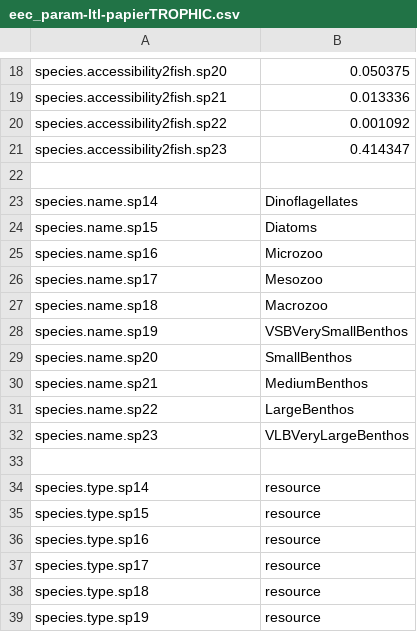
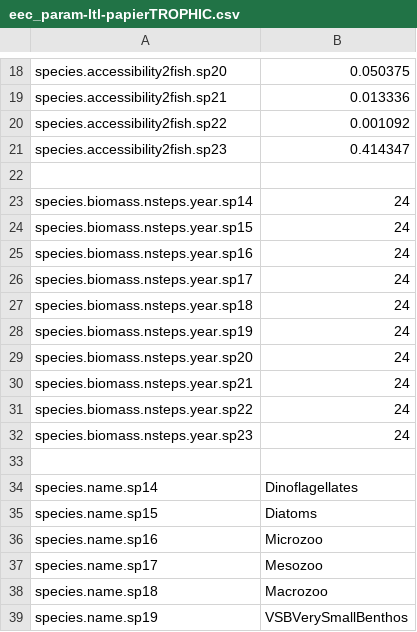
Before and after one commit to osmose-model/osmose-eec, a CSV file: eec_param-ltl-papierTROPHIC.csv, drawn as a sheet; only a part is shown, gaps mark what is left out; the shorter side is filled out with more unchanged rows; the diff names each change by its address in the sheet, - before the commit and + after, or states it on an @@ line.

Commit message:
Adding missing parameters

```diff
--- a/eec_param-ltl-papierTROPHIC.csv
+++ b/eec_param-ltl-papierTROPHIC.csv
+row 23: species.biomass.nsteps.year.sp14 | 24
+row 24: species.biomass.nsteps.year.sp15 | 24
+row 25: species.biomass.nsteps.year.sp16 | 24
+row 26: species.biomass.nsteps.year.sp17 | 24
+row 27: species.biomass.nsteps.year.sp18 | 24
+row 28: species.biomass.nsteps.year.sp19 | 24
+row 29: species.biomass.nsteps.year.sp20 | 24
+row 30: species.biomass.nsteps.year.sp21 | 24
+row 31: species.biomass.nsteps.year.sp22 | 24
+row 32: species.biomass.nsteps.year.sp23 | 24
+row 33: (empty)
```
